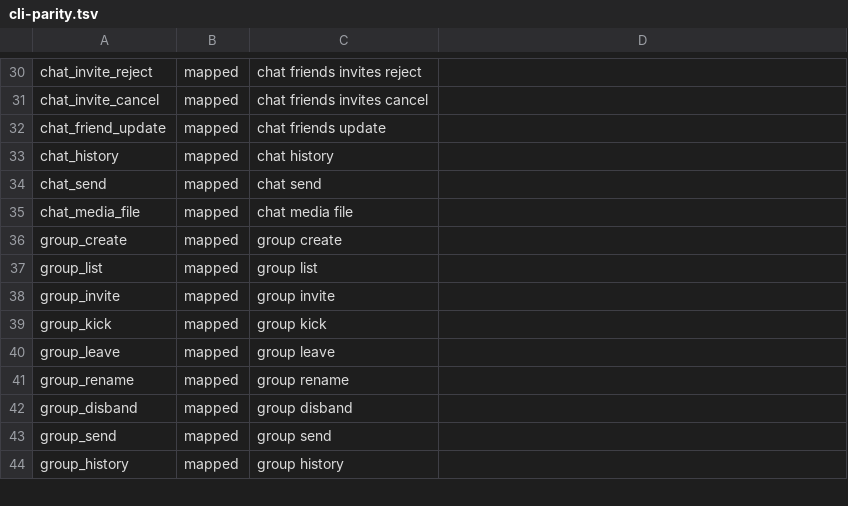
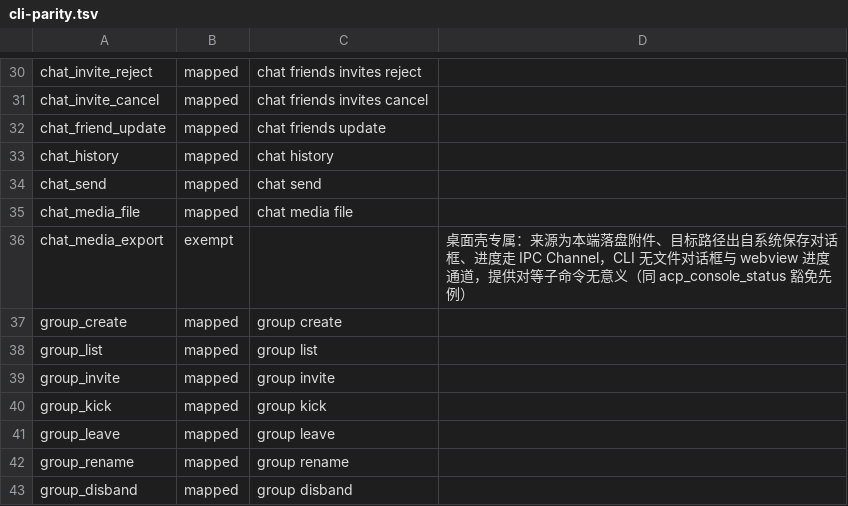
Before and after one commit to imeepos/p2p, a TSV file: scripts/check/cli-parity.tsv, drawn as a sheet; only a part is shown, gaps mark what is left out; the shorter side is filled out with more unchanged rows; the diff names each change by its address in the sheet, - before the commit and + after, or states it on an @@ line.

Commit message:
feat(gui): chat_media_export 附件导出命令（保存对话框+后台拷贝+进度）
聊天附件此前经前端锚点直开 asset URL，webview 把二进制当文档打开或
产生 .crdownload 半成品。新增 src-tauri 媒体导出命令：asset URL 在后端
逆变换还原本端落盘路径并 canonicalize 校验须位于应用数据目录内（防
任意文件外拷，前端永不持路径），64KiB 分块拷贝 + 每 256KiB 经 Channel
回报进度 + 收尾终态；目标路径由 tauri-plugin-dialog 保存对话框取得。
登记：gui-contract §12.1/§12.5、cli-parity.tsv 桌面壳专属 exempt、
capabilities dialog:default。

```diff
--- a/scripts/check/cli-parity.tsv
+++ b/scripts/check/cli-parity.tsv
+row 36: chat_media_export | exempt |  | 桌面壳专属：来源为本端落盘附件、目标路径出自系统保存对话框、进度走 IPC Channel，CLI 无文件对话框与 webview 进度通道，提供对等子命令无意义（同 acp_console_status 豁免先例）
```
Also changed, not shown: 7 other files.
